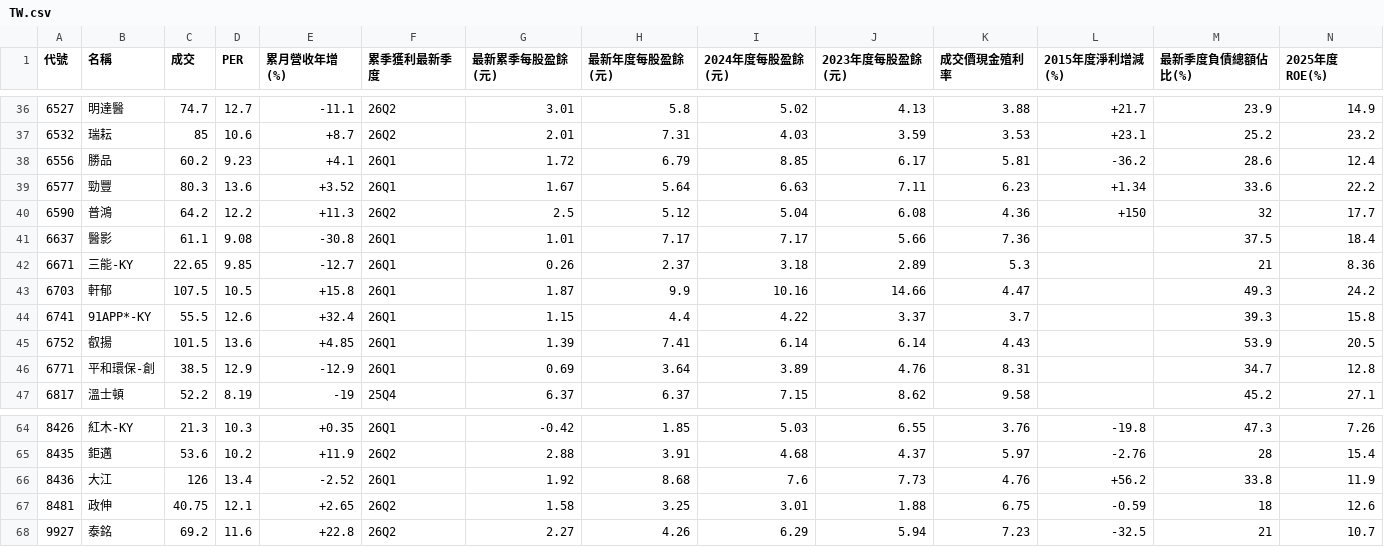
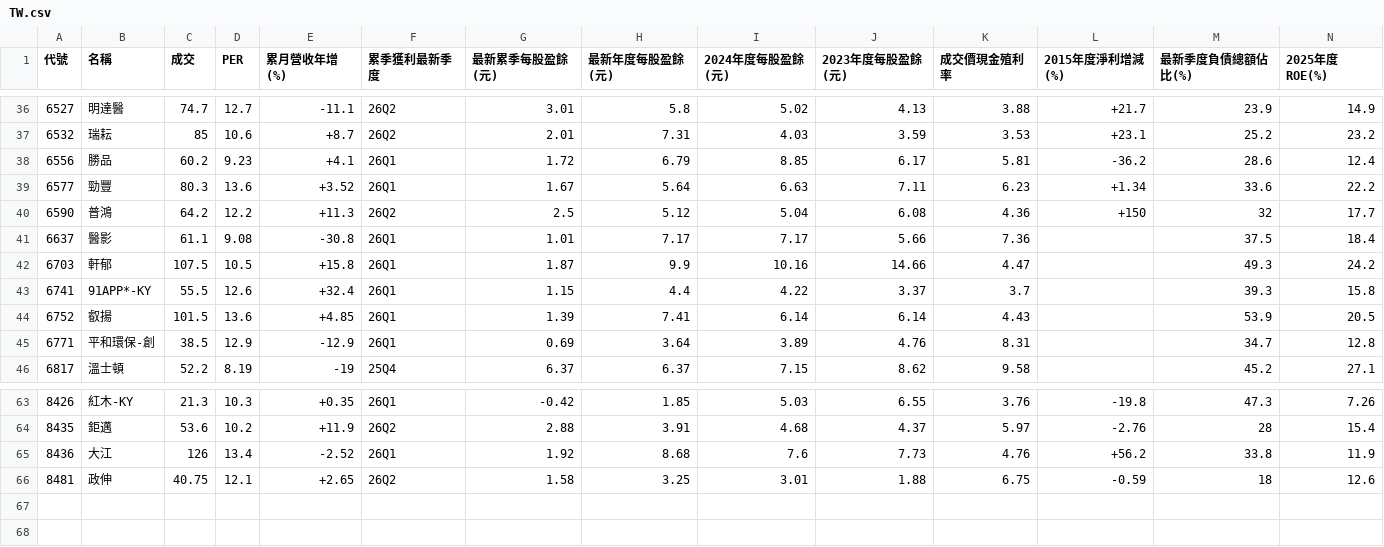
Before and after one commit to a9303001/FinancialReport, a CSV file: StkScreenerResult/TW.csv, drawn as a sheet; only a part is shown, gaps mark what is left out; rows hold the shown columns only; the diff names each change by its address in the sheet, - before the commit and + after, or states it on an @@ line.

```diff
--- a/StkScreenerResult/TW.csv
+++ b/StkScreenerResult/TW.csv
-row 42: 6671 | 三能-KY | 22.65 | 9.85 | -12.7 | 26Q1 | 0.26 | 2.37 | 3.18 | 2.89 | 5.3 |  | 21 | 8.36
-row 68: 9927 | 泰銘 | 69.2 | 11.6 | +22.8 | 26Q2 | 2.27 | 4.26 | 6.29 | 5.94 | 7.23 | -32.5 | 21 | 10.7
```
Also changed, not shown: StkScreenerResult/US.csv, 24 other files.
